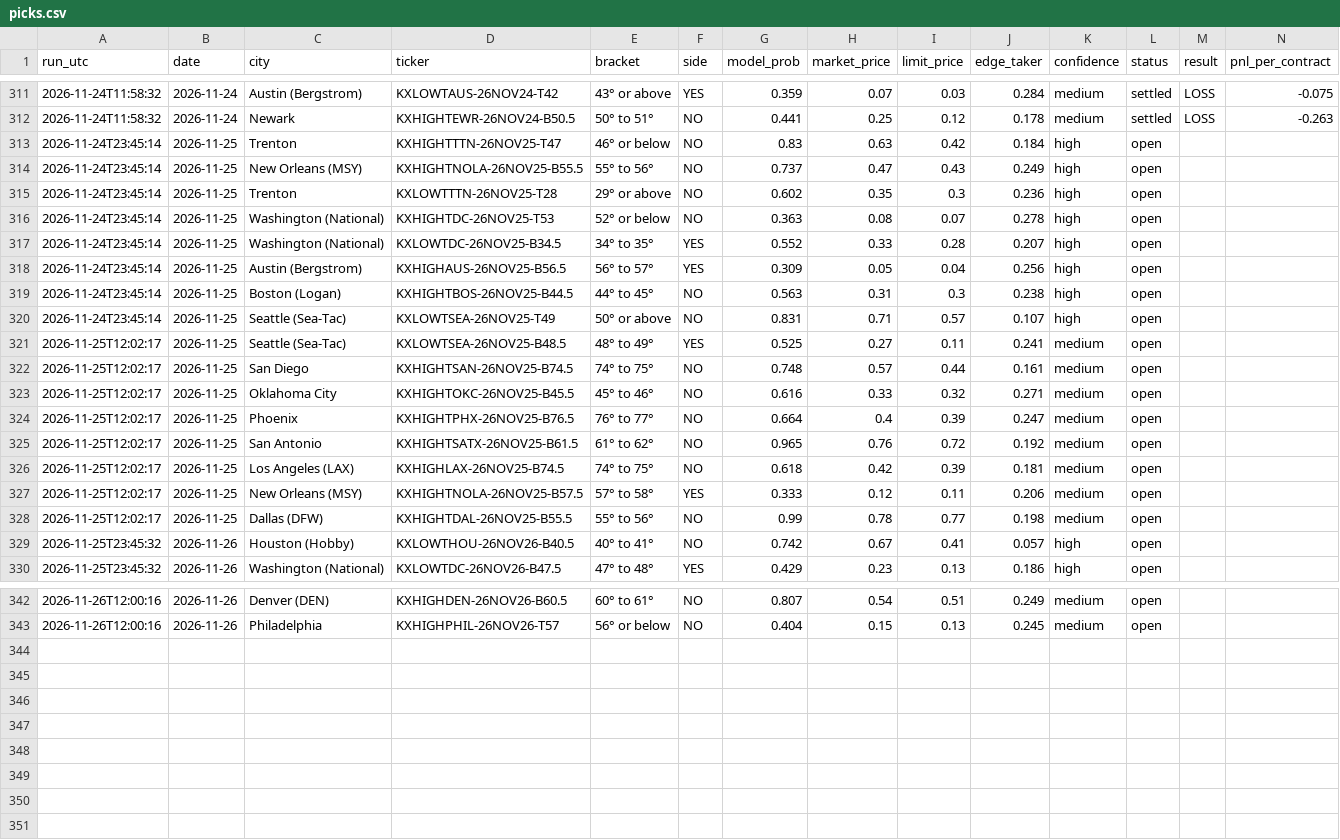
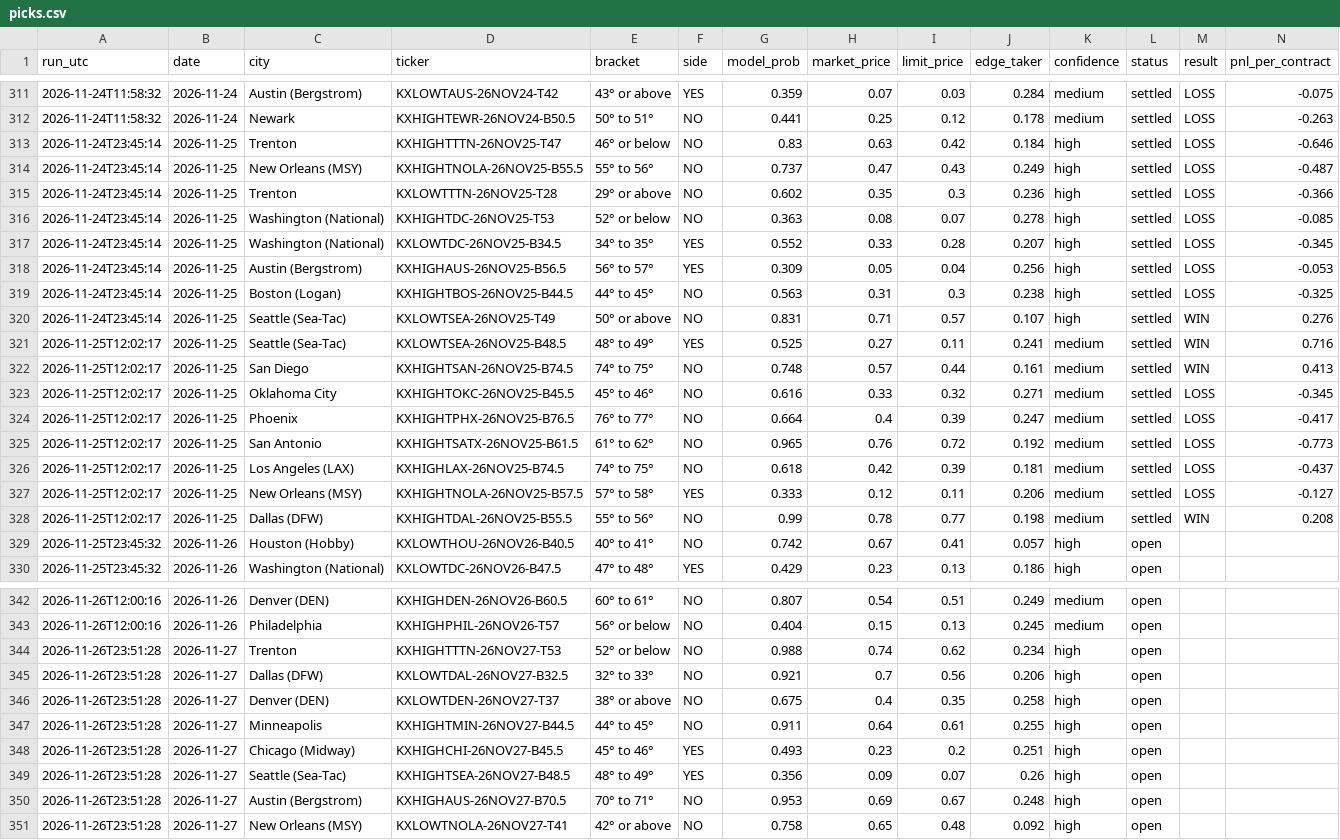
Before and after one commit to leosb16/kalshi-weather, a CSV file: results/picks.csv, drawn as a sheet; only a part is shown, gaps mark what is left out.

```diff
--- a/results/picks.csv
+++ b/results/picks.csv
@@ -312,18 +312,18 @@ run_utc,date,city,ticker,bracket,side,model_prob,market_price,limit_price,edge_t
 2026-11-24T11:58:32,2026-11-24,Newark,KXHIGHTEWR-26NOV24-B50.5,50° to 51°,NO,0.441,0.25,0.12,0.178,medium,settled,LOSS,-0.263
-2026-11-24T23:45:14,2026-11-25,Trenton,KXHIGHTTTN-26NOV25-T47,46° or below,NO,0.83,0.63,0.42,0.184,high,open,,
-2026-11-24T23:45:14,2026-11-25,New Orleans (MSY),KXHIGHTNOLA-26NOV25-B55.5,55° to 56°,NO,0.737,0.47,0.43,0.249,high,open,,
-2026-11-24T23:45:14,2026-11-25,Trenton,KXLOWTTTN-26NOV25-T28,29° or above,NO,0.602,0.35,0.3,0.236,high,open,,
-2026-11-24T23:45:14,2026-11-25,Washington (National),KXHIGHTDC-26NOV25-T53,52° or below,NO,0.363,0.08,0.07,0.278,high,open,,
-2026-11-24T23:45:14,2026-11-25,Washington (National),KXLOWTDC-26NOV25-B34.5,34° to 35°,YES,0.552,0.33,0.28,0.207,high,open,,
-2026-11-24T23:45:14,2026-11-25,Austin (Bergstrom),KXHIGHAUS-26NOV25-B56.5,56° to 57°,YES,0.309,0.05,0.04,0.256,high,open,,
-2026-11-24T23:45:14,2026-11-25,Boston (Logan),KXHIGHTBOS-26NOV25-B44.5,44° to 45°,NO,0.563,0.31,0.3,0.238,high,open,,
-2026-11-24T23:45:14,2026-11-25,Seattle (Sea-Tac),KXLOWTSEA-26NOV25-T49,50° or above,NO,0.831,0.71,0.57,0.107,high,open,,
-2026-11-25T12:02:17,2026-11-25,Seattle (Sea-Tac),KXLOWTSEA-26NOV25-B48.5,48° to 49°,YES,0.525,0.27,0.11,0.241,medium,open,,
-2026-11-25T12:02:17,2026-11-25,San Diego,KXHIGHTSAN-26NOV25-B74.5,74° to 75°,NO,0.748,0.57,0.44,0.161,medium,open,,
-2026-11-25T12:02:17,2026-11-25,Oklahoma City,KXHIGHTOKC-26NOV25-B45.5,45° to 46°,NO,0.616,0.33,0.32,0.271,medium,open,,
-2026-11-25T12:02:17,2026-11-25,Phoenix,KXHIGHTPHX-26NOV25-B76.5,76° to 77°,NO,0.664,0.4,0.39,0.247,medium,open,,
-2026-11-25T12:02:17,2026-11-25,San Antonio,KXHIGHTSATX-26NOV25-B61.5,61° to 62°,NO,0.965,0.76,0.72,0.192,medium,open,,
-2026-11-25T12:02:17,2026-11-25,Los Angeles (LAX),KXHIGHLAX-26NOV25-B74.5,74° to 75°,NO,0.618,0.42,0.39,0.181,medium,open,,
-2026-11-25T12:02:17,2026-11-25,New Orleans (MSY),KXHIGHTNOLA-26NOV25-B57.5,57° to 58°,YES,0.333,0.12,0.11,0.206,medium,open,,
-2026-11-25T12:02:17,2026-11-25,Dallas (DFW),KXHIGHTDAL-26NOV25-B55.5,55° to 56°,NO,0.99,0.78,0.77,0.198,medium,open,,
+2026-11-24T23:45:14,2026-11-25,Trenton,KXHIGHTTTN-26NOV25-T47,46° or below,NO,0.83,0.63,0.42,0.184,high,settled,LOSS,-0.646
+2026-11-24T23:45:14,2026-11-25,New Orleans (MSY),KXHIGHTNOLA-26NOV25-B55.5,55° to 56°,NO,0.737,0.47,0.43,0.249,high,settled,LOSS,-0.487
+2026-11-24T23:45:14,2026-11-25,Trenton,KXLOWTTTN-26NOV25-T28,29° or above,NO,0.602,0.35,0.3,0.236,high,settled,LOSS,-0.366
+2026-11-24T23:45:14,2026-11-25,Washington (National),KXHIGHTDC-26NOV25-T53,52° or below,NO,0.363,0.08,0.07,0.278,high,settled,LOSS,-0.085
+2026-11-24T23:45:14,2026-11-25,Washington (National),KXLOWTDC-26NOV25-B34.5,34° to 35°,YES,0.552,0.33,0.28,0.207,high,settled,LOSS,-0.345
+2026-11-24T23:45:14,2026-11-25,Austin (Bergstrom),KXHIGHAUS-26NOV25-B56.5,56° to 57°,YES,0.309,0.05,0.04,0.256,high,settled,LOSS,-0.053
+2026-11-24T23:45:14,2026-11-25,Boston (Logan),KXHIGHTBOS-26NOV25-B44.5,44° to 45°,NO,0.563,0.31,0.3,0.238,high,settled,LOSS,-0.325
+2026-11-24T23:45:14,2026-11-25,Seattle (Sea-Tac),KXLOWTSEA-26NOV25-T49,50° or above,NO,0.831,0.71,0.57,0.107,high,settled,WIN,0.276
+2026-11-25T12:02:17,2026-11-25,Seattle (Sea-Tac),KXLOWTSEA-26NOV25-B48.5,48° to 49°,YES,0.525,0.27,0.11,0.241,medium,settled,WIN,0.716
+2026-11-25T12:02:17,2026-11-25,San Diego,KXHIGHTSAN-26NOV25-B74.5,74° to 75°,NO,0.748,0.57,0.44,0.161,medium,settled,WIN,0.413
+2026-11-25T12:02:17,2026-11-25,Oklahoma City,KXHIGHTOKC-26NOV25-B45.5,45° to 46°,NO,0.616,0.33,0.32,0.271,medium,settled,LOSS,-0.345
+2026-11-25T12:02:17,2026-11-25,Phoenix,KXHIGHTPHX-26NOV25-B76.5,76° to 77°,NO,0.664,0.4,0.39,0.247,medium,settled,LOSS,-0.417
+2026-11-25T12:02:17,2026-11-25,San Antonio,KXHIGHTSATX-26NOV25-B61.5,61° to 62°,NO,0.965,0.76,0.72,0.192,medium,settled,LOSS,-0.773
+2026-11-25T12:02:17,2026-11-25,Los Angeles (LAX),KXHIGHLAX-26NOV25-B74.5,74° to 75°,NO,0.618,0.42,0.39,0.181,medium,settled,LOSS,-0.437
+2026-11-25T12:02:17,2026-11-25,New Orleans (MSY),KXHIGHTNOLA-26NOV25-B57.5,57° to 58°,YES,0.333,0.12,0.11,0.206,medium,settled,LOSS,-0.127
+2026-11-25T12:02:17,2026-11-25,Dallas (DFW),KXHIGHTDAL-26NOV25-B55.5,55° to 56°,NO,0.99,0.78,0.77,0.198,medium,settled,WIN,0.208
 2026-11-25T23:45:32,2026-11-26,Houston (Hobby),KXLOWTHOU-26NOV26-B40.5,40° to 41°,NO,0.742,0.67,0.41,0.057,high,open,,
@@ -343 +343,9 @@ run_utc,date,city,ticker,bracket,side,model_prob,market_price,limit_price,edge_t
 2026-11-26T12:00:16,2026-11-26,Philadelphia,KXHIGHPHIL-26NOV26-T57,56° or below,NO,0.404,0.15,0.13,0.245,medium,open,,
+2026-11-26T23:51:28,2026-11-27,Trenton,KXHIGHTTTN-26NOV27-T53,52° or below,NO,0.988,0.74,0.62,0.234,high,open,,
+2026-11-26T23:51:28,2026-11-27,Dallas (DFW),KXLOWTDAL-26NOV27-B32.5,32° to 33°,NO,0.921,0.7,0.56,0.206,high,open,,
+2026-11-26T23:51:28,2026-11-27,Denver (DEN),KXLOWTDEN-26NOV27-T37,38° or above,NO,0.675,0.4,0.35,0.258,high,open,,
+2026-11-26T23:51:28,2026-11-27,Minneapolis,KXHIGHTMIN-26NOV27-B44.5,44° to 45°,NO,0.911,0.64,0.61,0.255,high,open,,
+2026-11-26T23:51:28,2026-11-27,Chicago (Midway),KXHIGHCHI-26NOV27-B45.5,45° to 46°,YES,0.493,0.23,0.2,0.251,high,open,,
+2026-11-26T23:51:28,2026-11-27,Seattle (Sea-Tac),KXHIGHTSEA-26NOV27-B48.5,48° to 49°,YES,0.356,0.09,0.07,0.26,high,open,,
+2026-11-26T23:51:28,2026-11-27,Austin (Bergstrom),KXHIGHAUS-26NOV27-B70.5,70° to 71°,NO,0.953,0.69,0.67,0.248,high,open,,
+2026-11-26T23:51:28,2026-11-27,New Orleans (MSY),KXLOWTNOLA-26NOV27-T41,42° or above,NO,0.758,0.65,0.48,0.092,high,open,,
```
Also changed, not shown: results/dash_markets.csv, results/dash_picks.csv, 3 other files.
